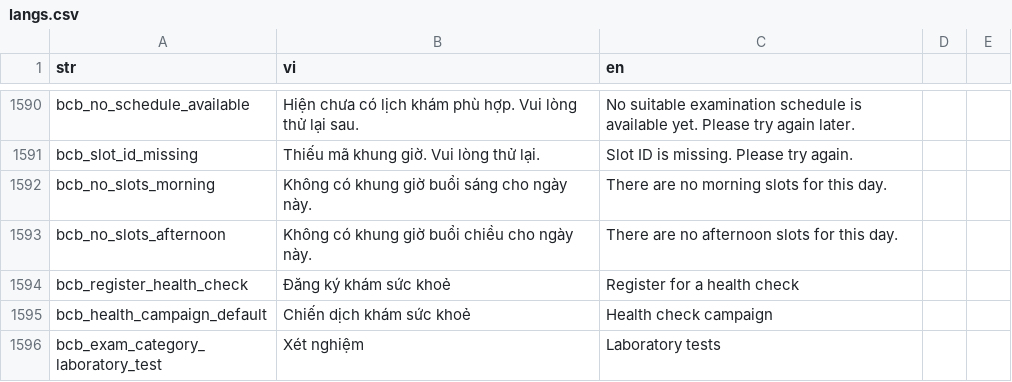
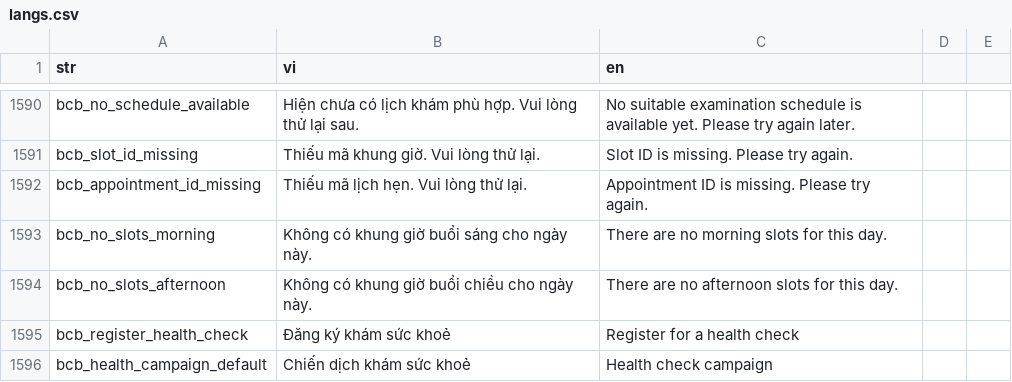
Before and after one commit to diab-machine-2/diab-flutter-mobile, a CSV file: lib/res/translations/langs.csv, drawn as a sheet; only a part is shown, gaps mark what is left out; the shorter side is filled out with more unchanged rows; the diff names each change by its address in the sheet, - before the commit and + after, or states it on an @@ line.

```diff
--- a/lib/res/translations/langs.csv
+++ b/lib/res/translations/langs.csv
+row 1592: bcb_appointment_id_missing | Thiếu mã lịch hẹn. Vui lòng thử lại. | Appointment ID is missing. Please try again.
```
Also changed, not shown: 12 other files.
